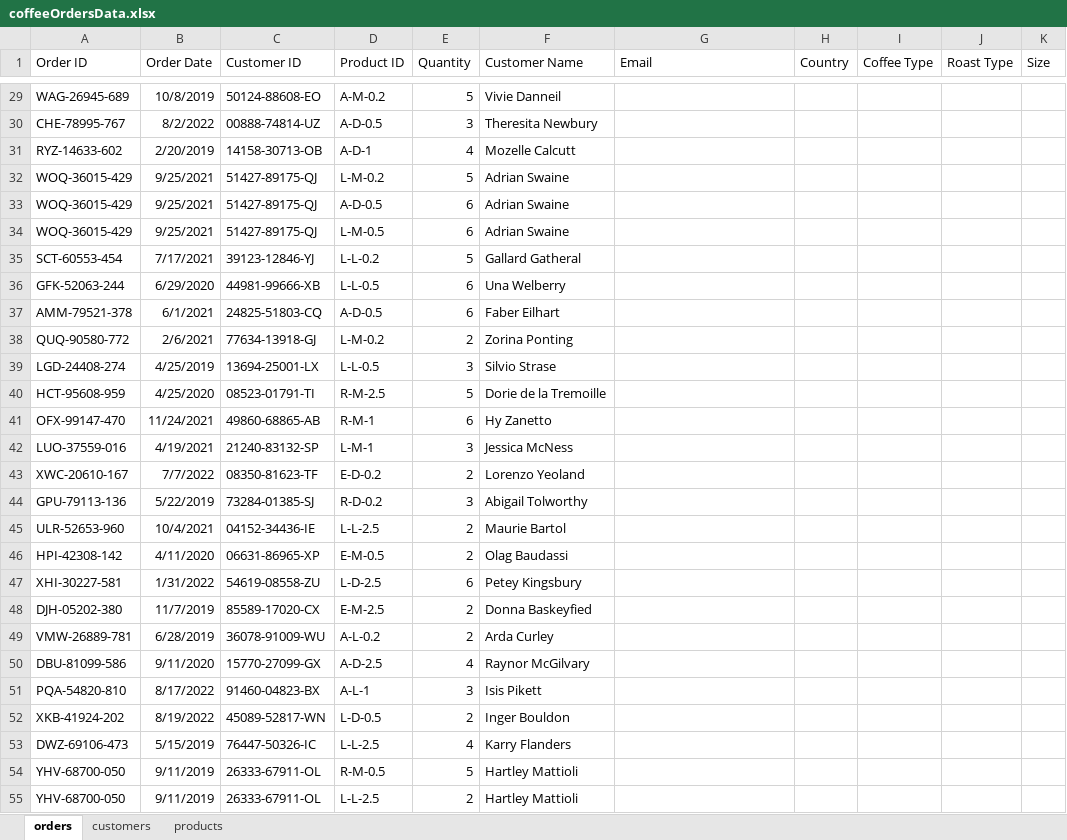
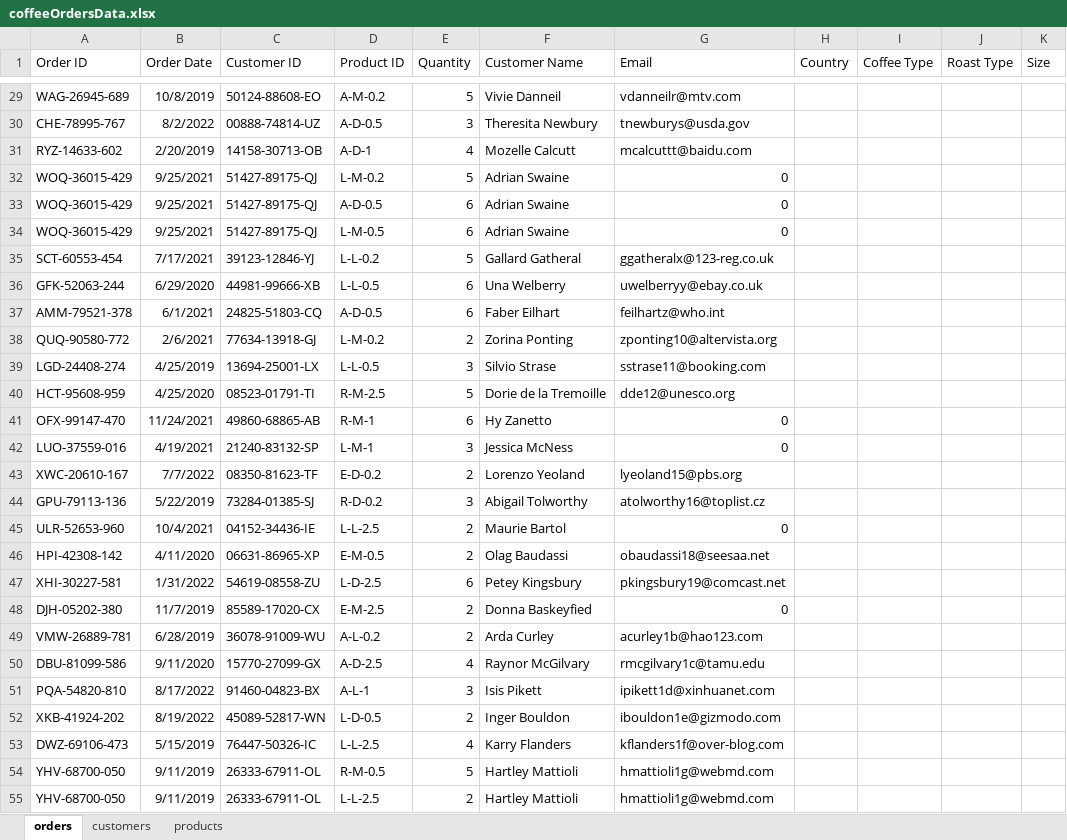
Before and after one commit to HerryTech/Excel-Analysis-Projects, an Excel workbook: Coffee_Sales/data/coffeeOrdersData.xlsx, sheet orders, drawn as a sheet; only a part is shown, gaps mark what is left out; values as stored, in another font and other column widths than the file's, no borders; the diff covers the shown part only; the diff names each change by its address in the sheet, - before the commit and + after, or states it on an @@ line.

```diff
--- a/Coffee_Sales/data/coffeeOrdersData.xlsx (sheet orders)
+++ b/Coffee_Sales/data/coffeeOrdersData.xlsx (sheet orders)
-G29 (Email): (empty)
+G29 (Email): vdanneilr@mtv.com
-G30 (Email): (empty)
+G30 (Email): tnewburys@usda.gov
-G31 (Email): (empty)
+G31 (Email): mcalcuttt@baidu.com
-G32:G34 (Email): (empty)
+G32:G34 (Email): 0
-G35 (Email): (empty)
+G35 (Email): ggatheralx@123-reg.co.uk
-G36 (Email): (empty)
+G36 (Email): uwelberryy@ebay.co.uk
-G37 (Email): (empty)
+G37 (Email): feilhartz@who.int
-G38 (Email): (empty)
+G38 (Email): zponting10@altervista.org
-G39 (Email): (empty)
+G39 (Email): sstrase11@booking.com
-G40 (Email): (empty)
+G40 (Email): dde12@unesco.org
-G41:G42 (Email): (empty)
+G41:G42 (Email): 0
-G43 (Email): (empty)
+G43 (Email): lyeoland15@pbs.org
-G44 (Email): (empty)
+G44 (Email): atolworthy16@toplist.cz
-G45 (Email): (empty)
+G45 (Email): 0
-G46 (Email): (empty)
+G46 (Email): obaudassi18@seesaa.net
-G47 (Email): (empty)
+G47 (Email): pkingsbury19@comcast.net
-G48 (Email): (empty)
+G48 (Email): 0
-G49 (Email): (empty)
+G49 (Email): acurley1b@hao123.com
-G50 (Email): (empty)
+G50 (Email): rmcgilvary1c@tamu.edu
-G51 (Email): (empty)
+G51 (Email): ipikett1d@xinhuanet.com
-G52 (Email): (empty)
+G52 (Email): ibouldon1e@gizmodo.com
-G53 (Email): (empty)
+G53 (Email): kflanders1f@over-blog.com
-G54:G55 (Email): (empty)
+G54:G55 (Email): hmattioli1g@webmd.com
```
Also changed, not shown: 973 edited cells elsewhere in this sheet.
